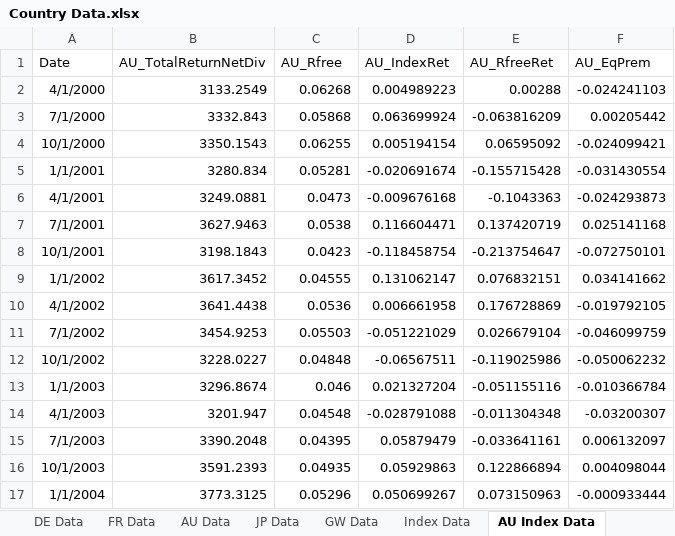
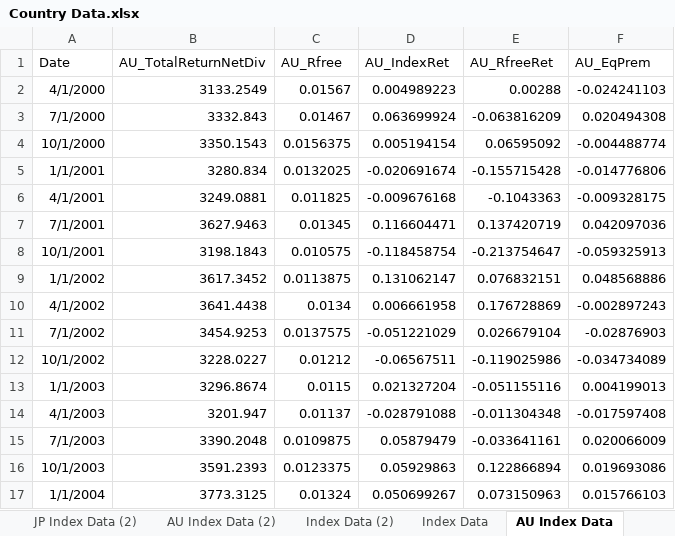
Before and after one commit to szabo-daniel/Thesis, an Excel workbook: Country Data.xlsx, sheet AU Index Data, drawn as a sheet; only a part is shown; values as stored, in another font and other column widths than the file's, no borders; the diff covers the shown part only; the diff names each change by its address in the sheet, - before the commit and + after, or states it on an @@ line.

```diff
--- a/Country Data.xlsx (sheet AU Index Data)
+++ b/Country Data.xlsx (sheet AU Index Data)
+sheet tab: JP Index Data (2)
+sheet tab: AU Index Data (2)
+sheet tab: Index Data (2)
-C2 (AU_Rfree): 0.06268
+C2 (AU_Rfree): 0.01567
-C3 (AU_Rfree): 0.05868
+C3 (AU_Rfree): 0.01467
-F3 (AU_EqPrem): 0.00205442
+F3 (AU_EqPrem): 0.020494308
-C4 (AU_Rfree): 0.06255
+C4 (AU_Rfree): 0.0156375
-F4 (AU_EqPrem): -0.024099421
+F4 (AU_EqPrem): -0.004488774
-C5 (AU_Rfree): 0.05281
+C5 (AU_Rfree): 0.0132025
-F5 (AU_EqPrem): -0.031430554
+F5 (AU_EqPrem): -0.014776806
-C6 (AU_Rfree): 0.0473
+C6 (AU_Rfree): 0.011825
-F6 (AU_EqPrem): -0.024293873
+F6 (AU_EqPrem): -0.009328175
-C7 (AU_Rfree): 0.0538
+C7 (AU_Rfree): 0.01345
-F7 (AU_EqPrem): 0.025141168
+F7 (AU_EqPrem): 0.042097036
-C8 (AU_Rfree): 0.0423
+C8 (AU_Rfree): 0.010575
-F8 (AU_EqPrem): -0.072750101
+F8 (AU_EqPrem): -0.059325913
-C9 (AU_Rfree): 0.04555
+C9 (AU_Rfree): 0.0113875
-F9 (AU_EqPrem): 0.034141662
+F9 (AU_EqPrem): 0.048568886
-C10 (AU_Rfree): 0.0536
+C10 (AU_Rfree): 0.0134
-F10 (AU_EqPrem): -0.019792105
+F10 (AU_EqPrem): -0.002897243
-C11 (AU_Rfree): 0.05503
+C11 (AU_Rfree): 0.0137575
-F11 (AU_EqPrem): -0.046099759
+F11 (AU_EqPrem): -0.02876903
-C12 (AU_Rfree): 0.04848
+C12 (AU_Rfree): 0.01212
-F12 (AU_EqPrem): -0.050062232
+F12 (AU_EqPrem): -0.034734089
-C13 (AU_Rfree): 0.046
+C13 (AU_Rfree): 0.0115
-F13 (AU_EqPrem): -0.010366784
+F13 (AU_EqPrem): 0.004199013
-C14 (AU_Rfree): 0.04548
+C14 (AU_Rfree): 0.01137
-F14 (AU_EqPrem): -0.03200307
+F14 (AU_EqPrem): -0.017597408
-C15 (AU_Rfree): 0.04395
+C15 (AU_Rfree): 0.0109875
-F15 (AU_EqPrem): 0.006132097
+F15 (AU_EqPrem): 0.020066009
-C16 (AU_Rfree): 0.04935
+C16 (AU_Rfree): 0.0123375
-F16 (AU_EqPrem): 0.004098044
+F16 (AU_EqPrem): 0.019693086
-C17 (AU_Rfree): 0.05296
+C17 (AU_Rfree): 0.01324
-F17 (AU_EqPrem): -0.000933444
+F17 (AU_EqPrem): 0.015766103
```
Also changed, not shown: 156 edited cells elsewhere in this sheet, sheet Index Data, sheet JP Index Data, 1 other file.
